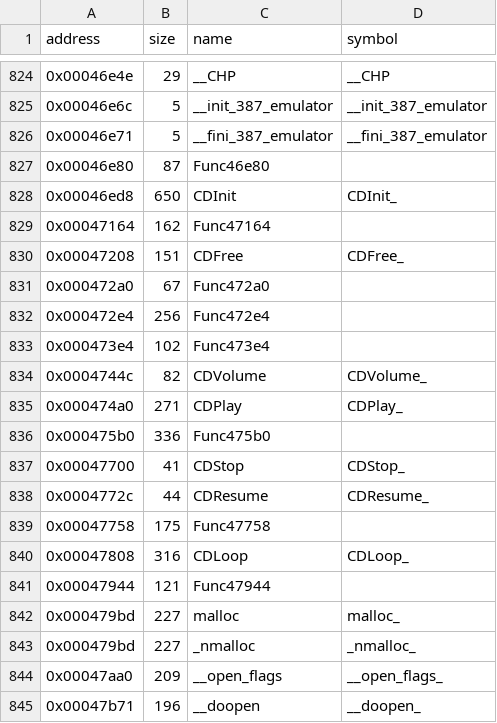
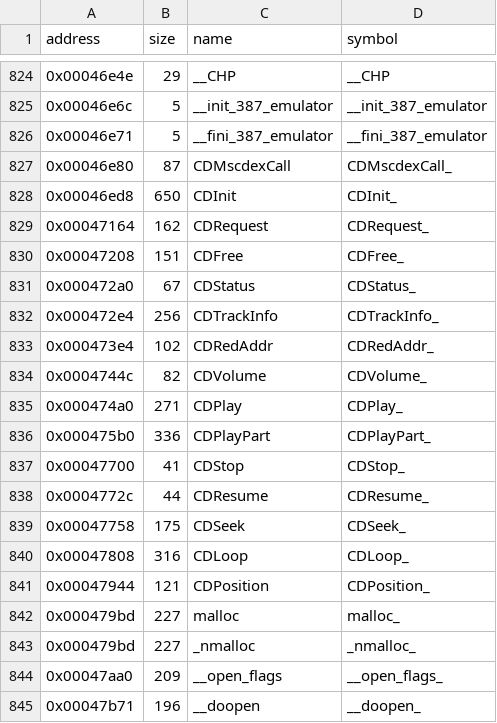
Before and after one commit to LostArtefacts/tr01, a CSV file: config/symbols.csv, drawn as a sheet; only a part is shown, gaps mark what is left out.

Commit message:
Disassemble the CD module (0x46e80)
The MSCDEX audio code the original linked from a library between
EMU387's 386inite and CLIB3R's nmalloc: CDInit, CDFree, CDVolume,
CDPlay, CDStop, CDResume, CDLoop and their helpers, with its _DATA,
0xc6560-0xc6694 (the device request blocks), and its _BSS,
0x12f694-0x12fa24 (the DPMI register block and the transfer buffer).
The standalone link no longer cuts these 4 KB from the original.

Written by asmgen.py from the original:
  asmgen.py code=46e80-479bd data=c6560-c6694 bss=12f694-12fa24
Instructions MASM encodes differently (reg,reg forms) are the
original's bytes.

CDRequest, CDStatus, CDRedAddr, CDPlayPart, CDSeek and CDPosition
are named after TR1's PC/SHELL.H, which declares them; CDMscdexCall
(the real-mode int 2fh call) and CDTrackInfo are our own names.

```diff
--- a/config/symbols.csv
+++ b/config/symbols.csv
@@ -826,17 +826,17 @@ address,size,name,symbol
 0x00046e71,5,__fini_387_emulator,__fini_387_emulator
-0x00046e80,87,Func46e80,
+0x00046e80,87,CDMscdexCall,CDMscdexCall_
 0x00046ed8,650,CDInit,CDInit_
-0x00047164,162,Func47164,
+0x00047164,162,CDRequest,CDRequest_
 0x00047208,151,CDFree,CDFree_
-0x000472a0,67,Func472a0,
-0x000472e4,256,Func472e4,
-0x000473e4,102,Func473e4,
+0x000472a0,67,CDStatus,CDStatus_
+0x000472e4,256,CDTrackInfo,CDTrackInfo_
+0x000473e4,102,CDRedAddr,CDRedAddr_
 0x0004744c,82,CDVolume,CDVolume_
 0x000474a0,271,CDPlay,CDPlay_
-0x000475b0,336,Func475b0,
+0x000475b0,336,CDPlayPart,CDPlayPart_
 0x00047700,41,CDStop,CDStop_
 0x0004772c,44,CDResume,CDResume_
-0x00047758,175,Func47758,
+0x00047758,175,CDSeek,CDSeek_
 0x00047808,316,CDLoop,CDLoop_
-0x00047944,121,Func47944,
+0x00047944,121,CDPosition,CDPosition_
 0x000479bd,227,malloc,malloc_
```
Also changed, not shown: 2 other files.
